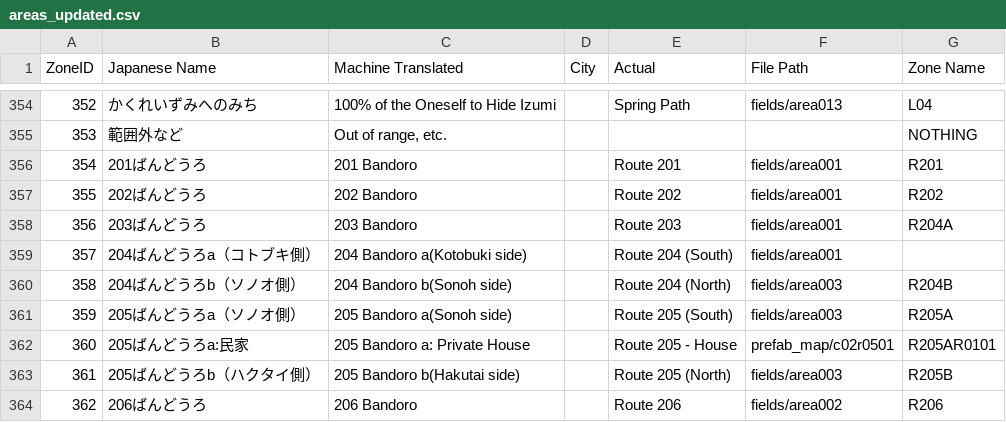
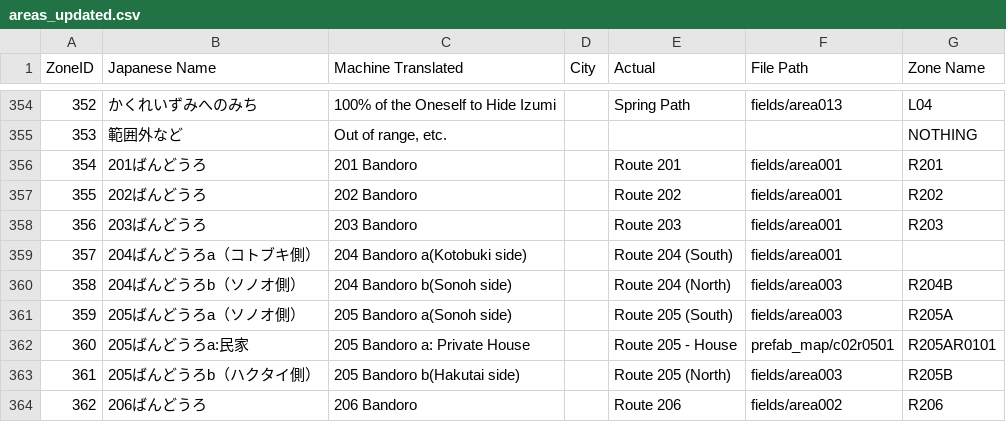
Before and after one commit to TeamLumi/Lumibot, a CSV file: __3.0gamedata/areas_updated.csv, drawn as a sheet; only a part is shown, gaps mark what is left out.

Commit message:
Updating 3.0 gamedata files

```diff
--- a/__3.0gamedata/areas_updated.csv
+++ b/__3.0gamedata/areas_updated.csv
@@ -357,3 +357,3 @@ ZoneID,Japanese Name,Machine Translated,City,Actual,File Path,Zone Name
 355,202ばんどうろ,202 Bandoro,,Route 202,fields/area001,R202
-356,203ばんどうろ,203 Bandoro,,Route 203,fields/area001,R204A
+356,203ばんどうろ,203 Bandoro,,Route 203,fields/area001,R203
 357,204ばんどうろa（コトブキ側）,204 Bandoro a(Kotobuki side),,Route 204 (South),fields/area001,
```
Also changed, not shown: 2 other files.
